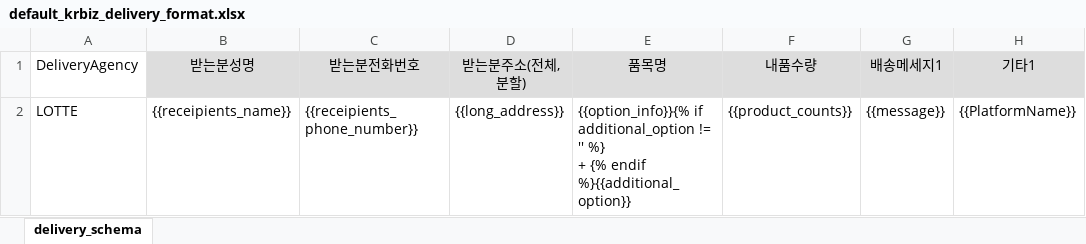
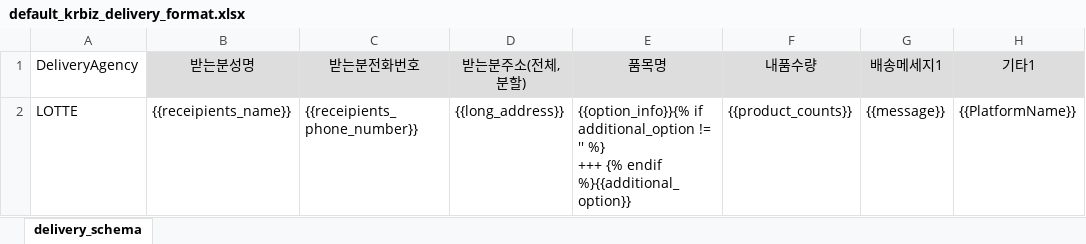
Before and after one commit to PetiteSW/dotori, an Excel workbook: app/_resources/default_krbiz_delivery_format.xlsx, sheet delivery_schema, drawn as a sheet; only a part is shown; values as stored, in another font and other column widths than the file's, no borders; ↵ is a line break in a cell; the diff names each change by its address in the sheet, - before the commit and + after, or states it on an @@ line.

Commit message:
Update default setting.

```diff
--- a/app/_resources/default_krbiz_delivery_format.xlsx (sheet delivery_schema)
+++ b/app/_resources/default_krbiz_delivery_format.xlsx (sheet delivery_schema)
-E2 (품목명): …'' %} ↵ + {% endif…
+E2 (품목명): …'' %} ↵ +++ {% endif…
```
Also changed, not shown: 1 other file.
